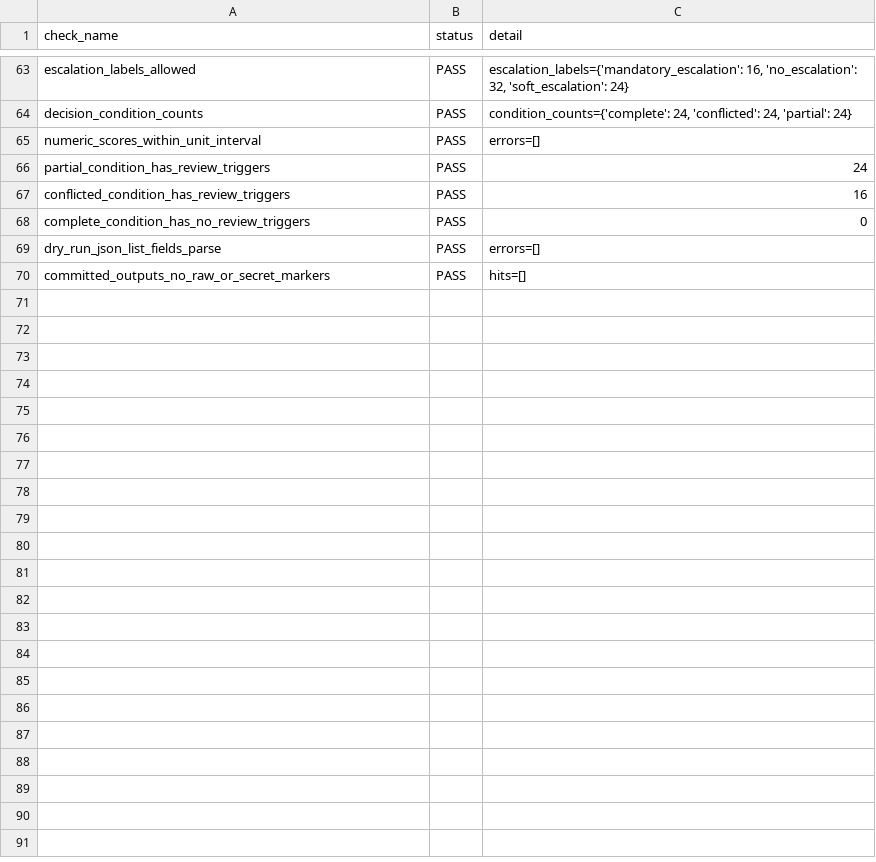
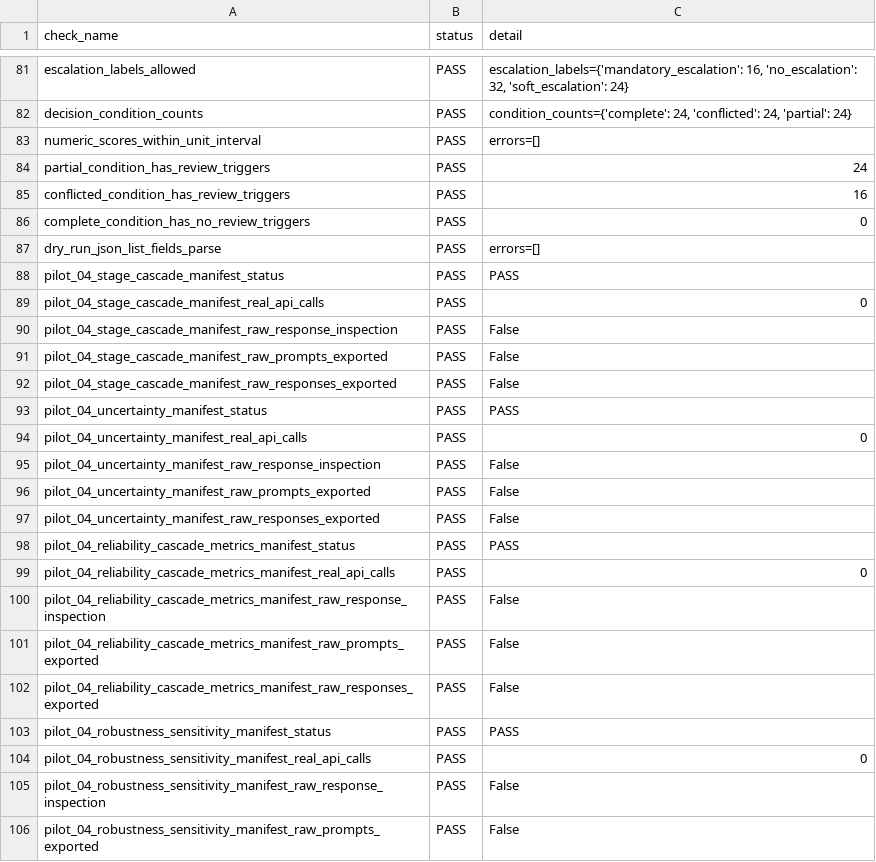
Before and after one commit to NaimurRahmanR/evidence-state-reliability, a CSV file: reports/pilot_04_validation/validation_summary.csv, drawn as a sheet; only a part is shown, gaps mark what is left out; the shorter side is filled out with more unchanged rows; the diff covers the shown part only.

Commit message:
Add Pilot 04 no-call evidence pipeline

```diff
--- a/reports/pilot_04_validation/validation_summary.csv
+++ b/reports/pilot_04_validation/validation_summary.csv
@@ -69 +87,20 @@ complete_condition_has_no_review_triggers,PASS,0
 dry_run_json_list_fields_parse,PASS,errors=[]
+pilot_04_stage_cascade_manifest_status,PASS,PASS
+pilot_04_stage_cascade_manifest_real_api_calls,PASS,0
+pilot_04_stage_cascade_manifest_raw_response_inspection,PASS,False
+pilot_04_stage_cascade_manifest_raw_prompts_exported,PASS,False
+pilot_04_stage_cascade_manifest_raw_responses_exported,PASS,False
+pilot_04_uncertainty_manifest_status,PASS,PASS
+pilot_04_uncertainty_manifest_real_api_calls,PASS,0
+pilot_04_uncertainty_manifest_raw_response_inspection,PASS,False
+pilot_04_uncertainty_manifest_raw_prompts_exported,PASS,False
+pilot_04_uncertainty_manifest_raw_responses_exported,PASS,False
+pilot_04_reliability_cascade_metrics_manifest_status,PASS,PASS
+pilot_04_reliability_cascade_metrics_manifest_real_api_calls,PASS,0
+pilot_04_reliability_cascade_metrics_manifest_raw_response_inspection,PASS,False
+pilot_04_reliability_cascade_metrics_manifest_raw_prompts_exported,PASS,False
+pilot_04_reliability_cascade_metrics_manifest_raw_responses_exported,PASS,False
+pilot_04_robustness_sensitivity_manifest_status,PASS,PASS
+pilot_04_robustness_sensitivity_manifest_real_api_calls,PASS,0
+pilot_04_robustness_sensitivity_manifest_raw_response_inspection,PASS,False
+pilot_04_robustness_sensitivity_manifest_raw_prompts_exported,PASS,False
```
Also changed, not shown: 36 added rows and 10 edited cells elsewhere in this file, 5 other files.
